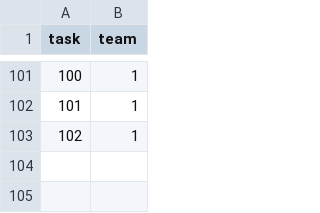
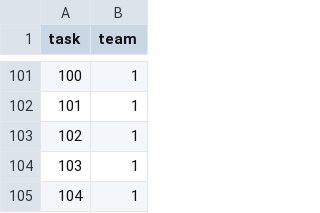
Before and after one commit to Barabasz1/ProjectManagerApp, a CSV file: dev/db_review/task_team_assignment.csv, drawn as a sheet; only a part is shown, gaps mark what is left out; the diff names each change by its address in the sheet, - before the commit and + after, or states it on an @@ line.

```diff
--- a/dev/db_review/task_team_assignment.csv
+++ b/dev/db_review/task_team_assignment.csv
+row 104: 103 | 1
+row 105: 104 | 1
```
Also changed, not shown: dev/db_review/project.csv, dev/db_review/task.csv, 9 other files.
